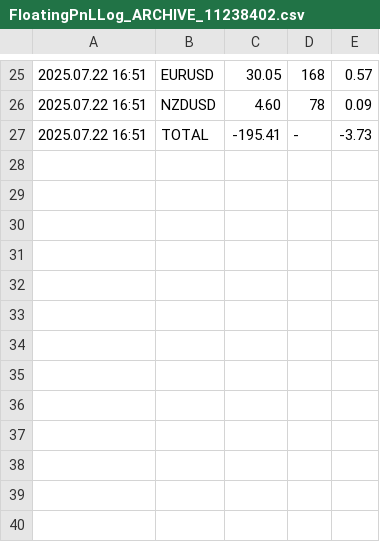
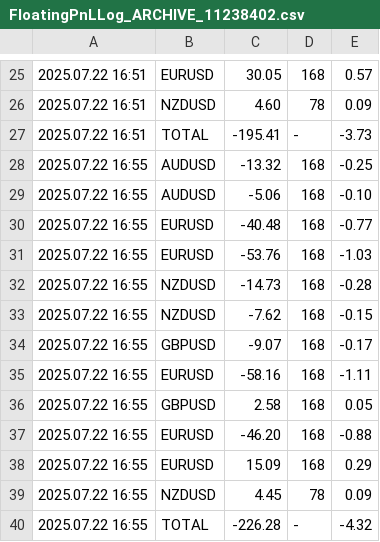
Before and after one commit to anshul-chaudhary/mt4-currentfloatingpnl, a CSV file: FloatingPnLLog_ARCHIVE_11238402.csv, drawn as a sheet; only a part is shown, gaps mark what is left out; the diff names each change by its address in the sheet, - before the commit and + after, or states it on an @@ line.

```diff
--- a/FloatingPnLLog_ARCHIVE_11238402.csv
+++ b/FloatingPnLLog_ARCHIVE_11238402.csv
+row 28: 2025.07.22 16:55 | AUDUSD | -13.32 | 168 | -0.25
+row 29: 2025.07.22 16:55 | AUDUSD | -5.06 | 168 | -0.10
+row 30: 2025.07.22 16:55 | EURUSD | -40.48 | 168 | -0.77
+row 31: 2025.07.22 16:55 | EURUSD | -53.76 | 168 | -1.03
+row 32: 2025.07.22 16:55 | NZDUSD | -14.73 | 168 | -0.28
+row 33: 2025.07.22 16:55 | NZDUSD | -7.62 | 168 | -0.15
+row 34: 2025.07.22 16:55 | GBPUSD | -9.07 | 168 | -0.17
+row 35: 2025.07.22 16:55 | EURUSD | -58.16 | 168 | -1.11
+row 36: 2025.07.22 16:55 | GBPUSD | 2.58 | 168 | 0.05
+row 37: 2025.07.22 16:55 | EURUSD | -46.20 | 168 | -0.88
+row 38: 2025.07.22 16:55 | EURUSD | 15.09 | 168 | 0.29
+row 39: 2025.07.22 16:55 | NZDUSD | 4.45 | 78 | 0.09
+row 40: 2025.07.22 16:55 | TOTAL | -226.28 | - | -4.32
```
Also changed, not shown: FloatingPnLLog_CURRENT_11238402.csv.
